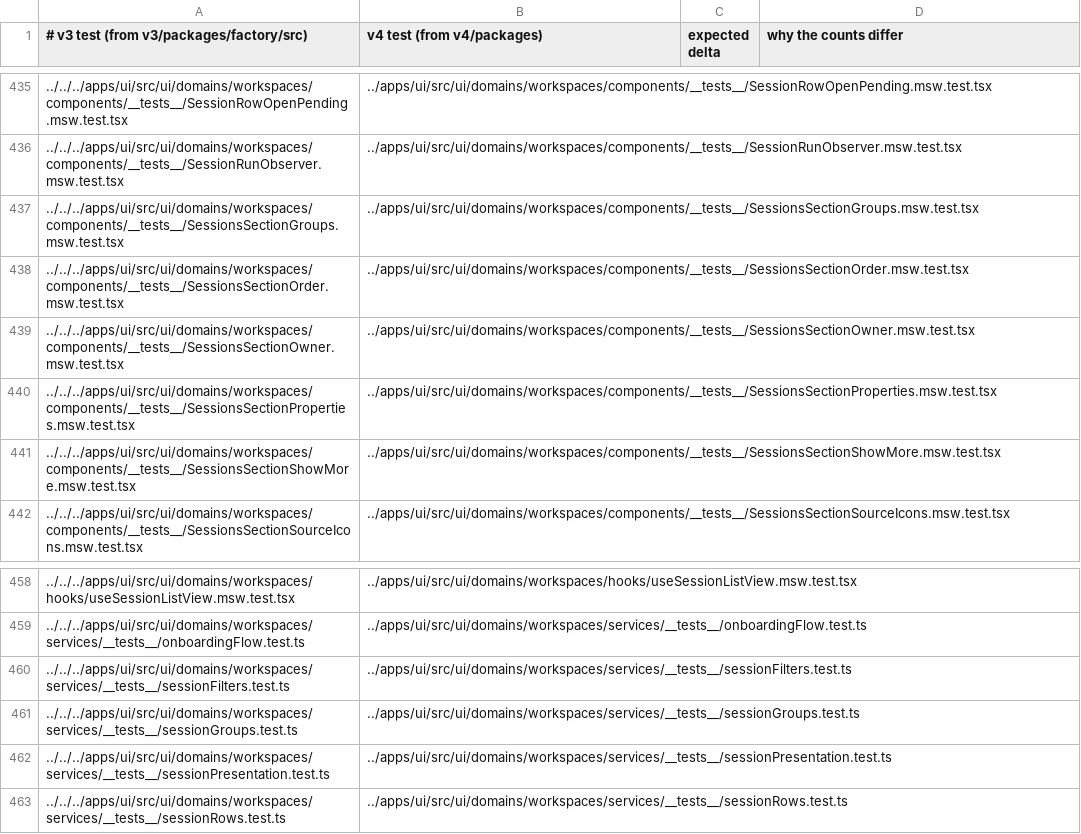
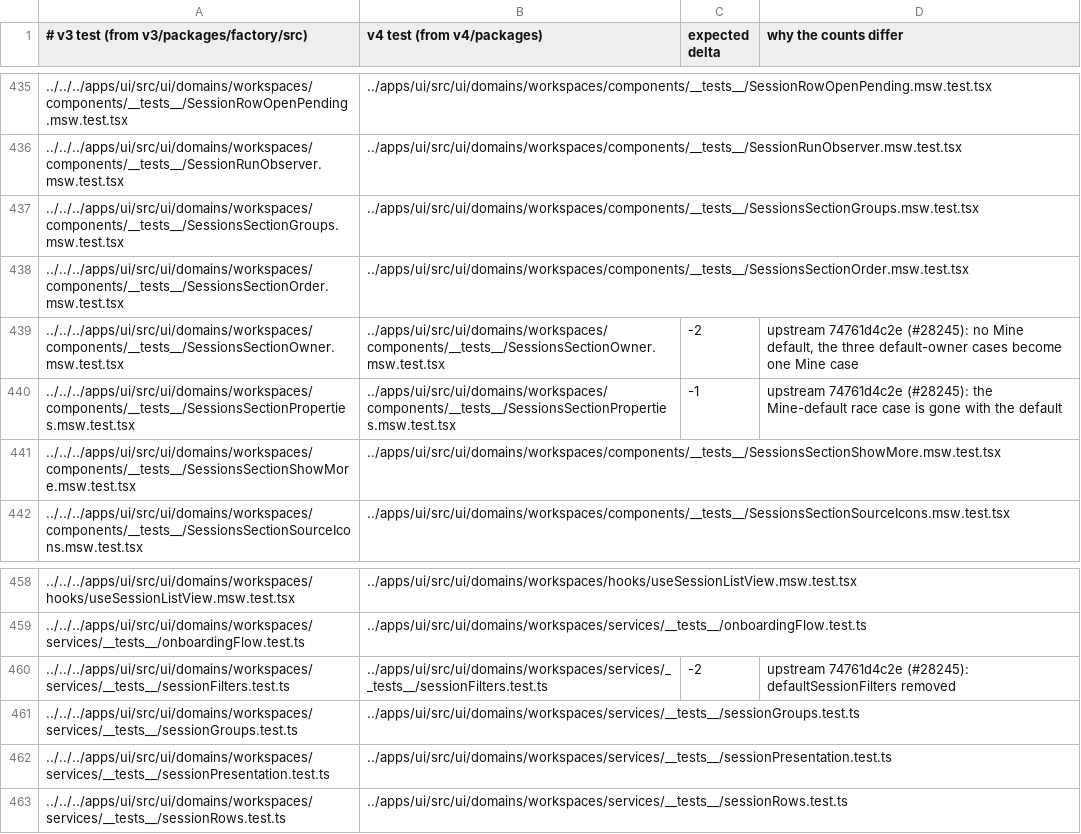
Before and after one commit to works-yura/software-factory, a TSV file: migration/test-pairs.tsv, drawn as a sheet; only a part is shown, gaps mark what is left out; the diff names each change by its address in the sheet, - before the commit and + after, or states it on an @@ line.

```diff
--- a/migration/test-pairs.tsv
+++ b/migration/test-pairs.tsv
-C439 (expected delta): (empty)
+C439 (expected delta): -2
-D439 (why the counts differ): (empty)
+D439 (why the counts differ): upstream 74761d4c2e (#28245): no Mine default, the three default-owner cases become one Mine case
-C440 (expected delta): (empty)
+C440 (expected delta): -1
-D440 (why the counts differ): (empty)
+D440 (why the counts differ): upstream 74761d4c2e (#28245): the Mine-default race case is gone with the default
-C460 (expected delta): (empty)
+C460 (expected delta): -2
-D460 (why the counts differ): (empty)
+D460 (why the counts differ): upstream 74761d4c2e (#28245): defaultSessionFilters removed
```
Also changed, not shown: 17 other files.
